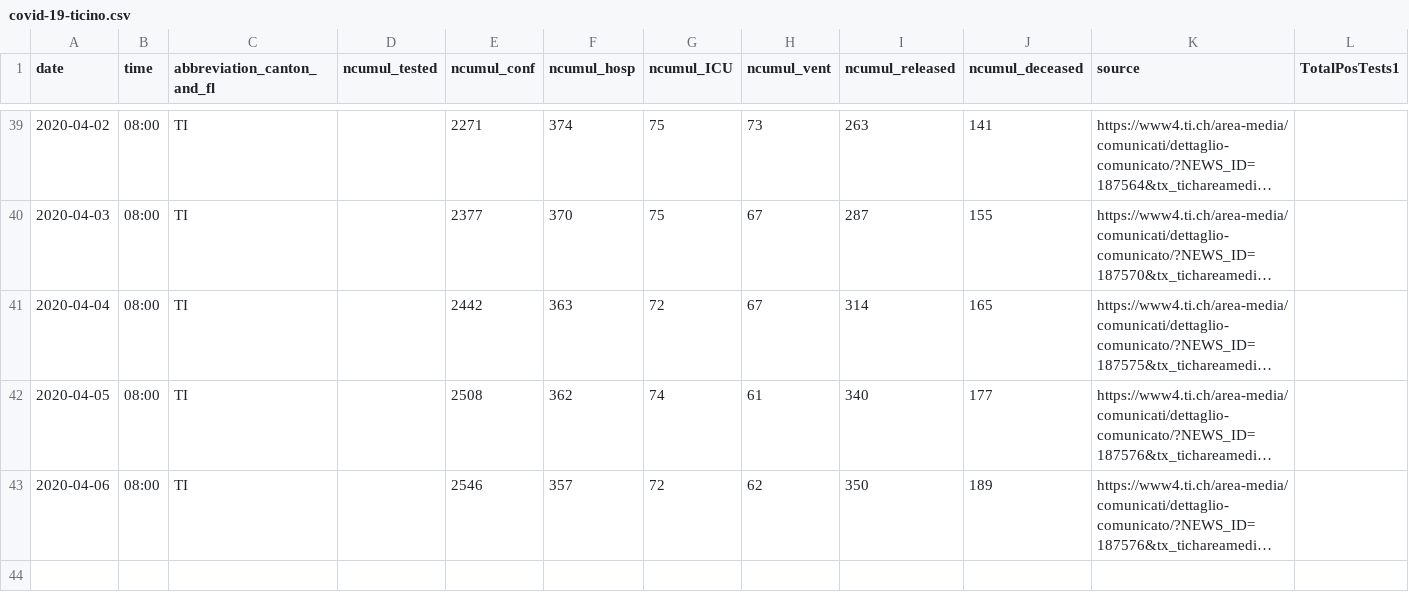
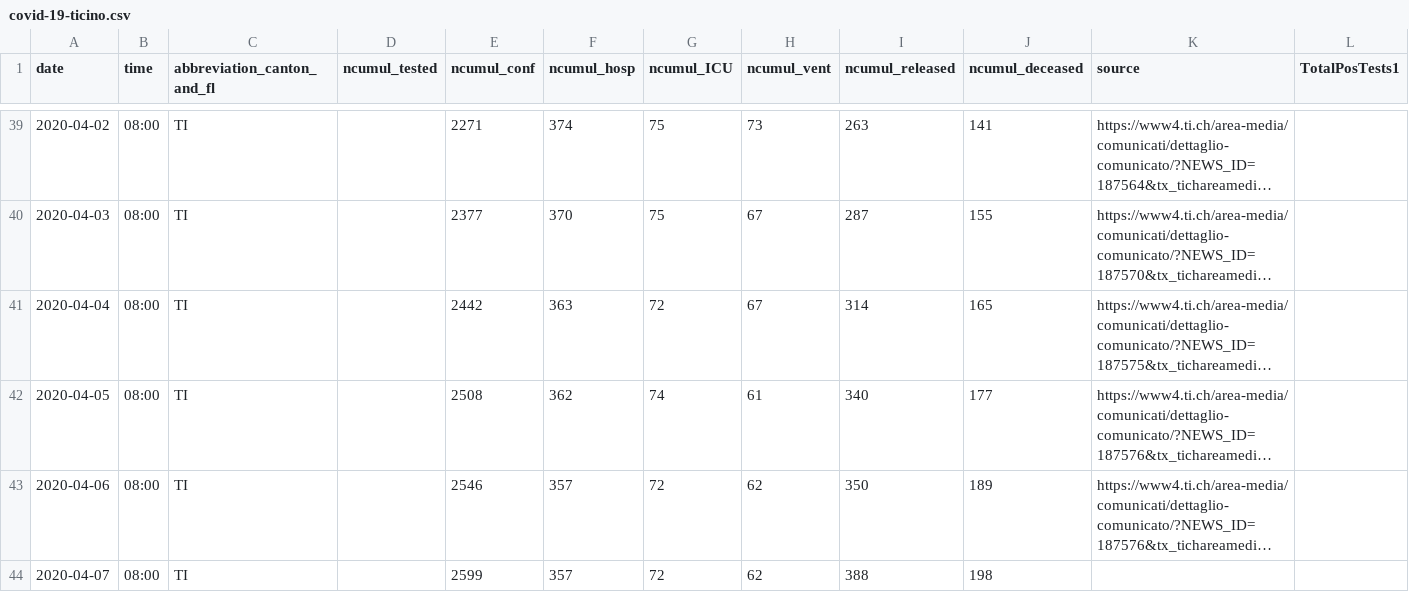
Before and after one commit to davidnussio/covid-19-ticino, a CSV file: data/covid-19-ticino.csv, drawn as a sheet; only a part is shown, gaps mark what is left out; long unchanged cells end in …; the diff names each change by its address in the sheet, - before the commit and + after, or states it on an @@ line.

Commit message:
Update 07-04-2020

```diff
--- a/data/covid-19-ticino.csv
+++ b/data/covid-19-ticino.csv
+row 44: 2020-04-07 | 08:00 | TI |  | 2599 | 357 | 72 | 62 | 388 | 198
```
